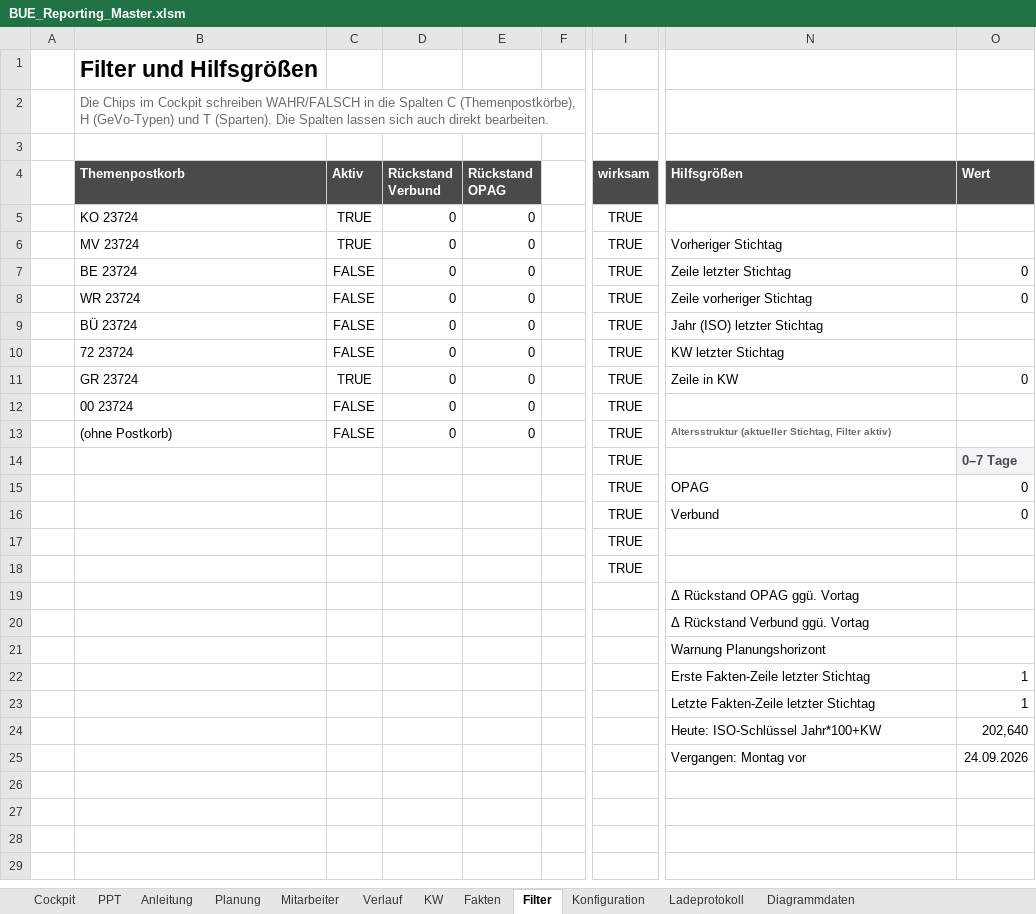
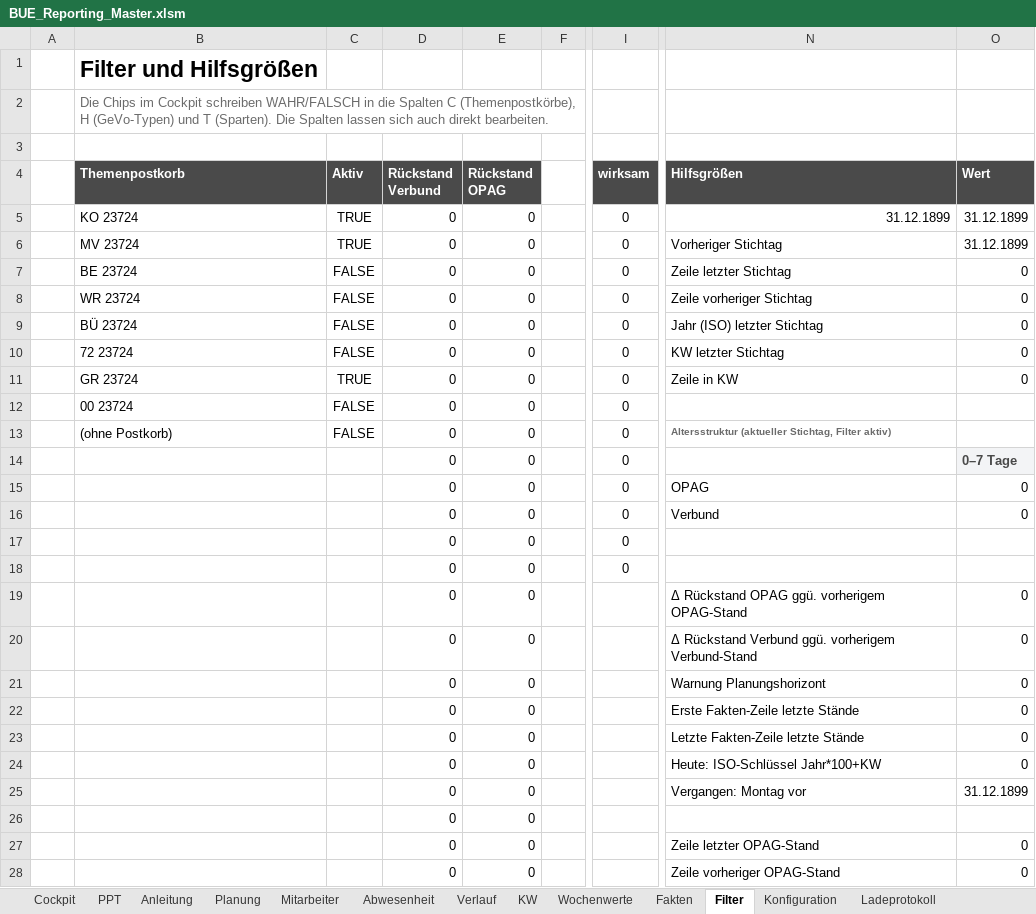
Before and after one commit to brenneisen-e/emailimport, an Excel workbook: bue-reporting/BUE_Reporting_Master.xlsm, sheet Filter, drawn as a sheet; only a part is shown, gaps mark what is left out; values as stored, in another font and other column widths than the file's, no borders; removed rows and columns are numbered as before the commit, all else as after; rows hold the shown columns only; the diff covers the shown part only; the diff names each change by its address in the sheet, - before the commit and + after, or states it on an @@ line.

```diff
--- a/bue-reporting/BUE_Reporting_Master.xlsm (sheet Filter)
+++ b/bue-reporting/BUE_Reporting_Master.xlsm (sheet Filter)
+sheet tab: Abwesenheit
+sheet tab: Wochenwerte
-I5:I18 (wirksam): TRUE
+I5:I18 (wirksam): 0
-N5 (Hilfsgrößen): (empty)
+N5 (Hilfsgrößen): 31.12.1899
-O5:O6 (Wert): (empty)
+O5:O6 (Wert): 31.12.1899
-O9:O10 (Wert): (empty)
+O9:O10 (Wert): 0
-D14:D18 (Rückstand Verbund): (empty)
+D14:D18 (Rückstand Verbund): 0
-E14:E18 (Rückstand OPAG): (empty)
+E14:E18 (Rückstand OPAG): 0
-row 19:  |  |  |  |  |  |  | Δ Rückstand OPAG ggü. Vortag
-row 20:  |  |  |  |  |  |  | Δ Rückstand Verbund ggü. Vortag
-row 21:  |  |  |  |  |  |  | Warnung Planungshorizont
-row 22:  |  |  |  |  |  |  | Erste Fakten-Zeile letzter Stichtag | 1
-row 23:  |  |  |  |  |  |  | Letzte Fakten-Zeile letzter Stichtag | 1
-row 24:  |  |  |  |  |  |  | Heute: ISO-Schlüssel Jahr*100+KW | 202,640
-row 25:  |  |  |  |  |  |  | Vergangen: Montag vor | 24.09.2026
+row 19:  |  |  | 0 | 0 |  |  | Δ Rückstand OPAG ggü. vorherigem OPAG-Stand | 0
+row 20:  |  |  | 0 | 0 |  |  | Δ Rückstand Verbund ggü. vorherigem Verbund-Stand | 0
+row 21:  |  |  | 0 | 0 |  |  | Warnung Planungshorizont | 0
+row 22:  |  |  | 0 | 0 |  |  | Erste Fakten-Zeile letzte Stände | 0
+row 23:  |  |  | 0 | 0 |  |  | Letzte Fakten-Zeile letzte Stände | 0
+row 24:  |  |  | 0 | 0 |  |  | Heute: ISO-Schlüssel Jahr*100+KW | 0
+row 25:  |  |  | 0 | 0 |  |  | Vergangen: Montag vor | 31.12.1899
+row 26:  |  |  | 0 | 0
+row 27:  |  |  | 0 | 0 |  |  | Zeile letzter OPAG-Stand | 0
+row 28:  |  |  | 0 | 0 |  |  | Zeile vorheriger OPAG-Stand | 0
```
Also changed, not shown: 16 added rows elsewhere in this sheet, sheet Diagrammdaten, sheet Planung, sheet KW, sheet Cockpit, sheet Verlauf, sheet Anleitung, 3 more sheets, formulas that keep their value, charts or pictures, 5 other files.
